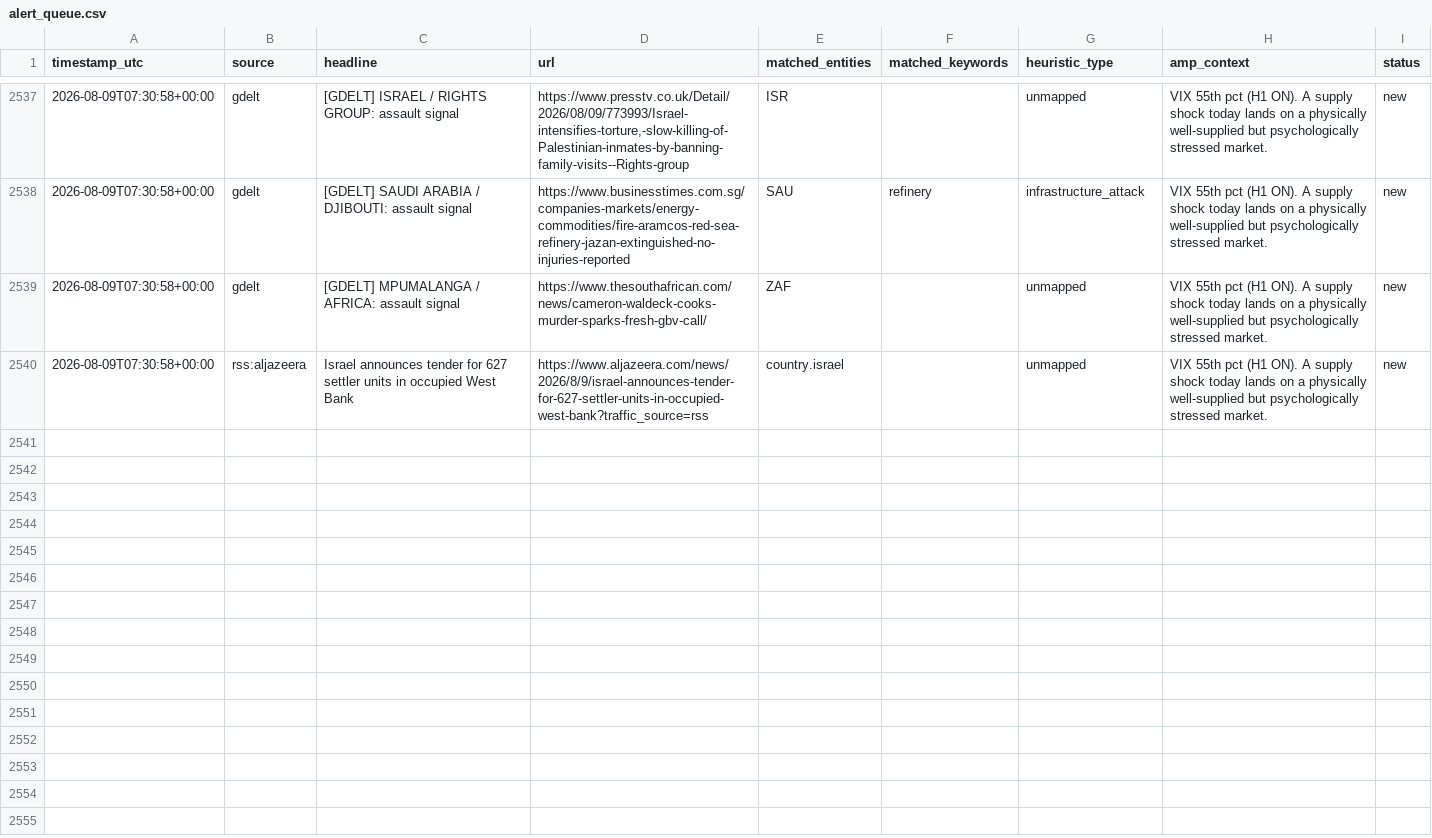
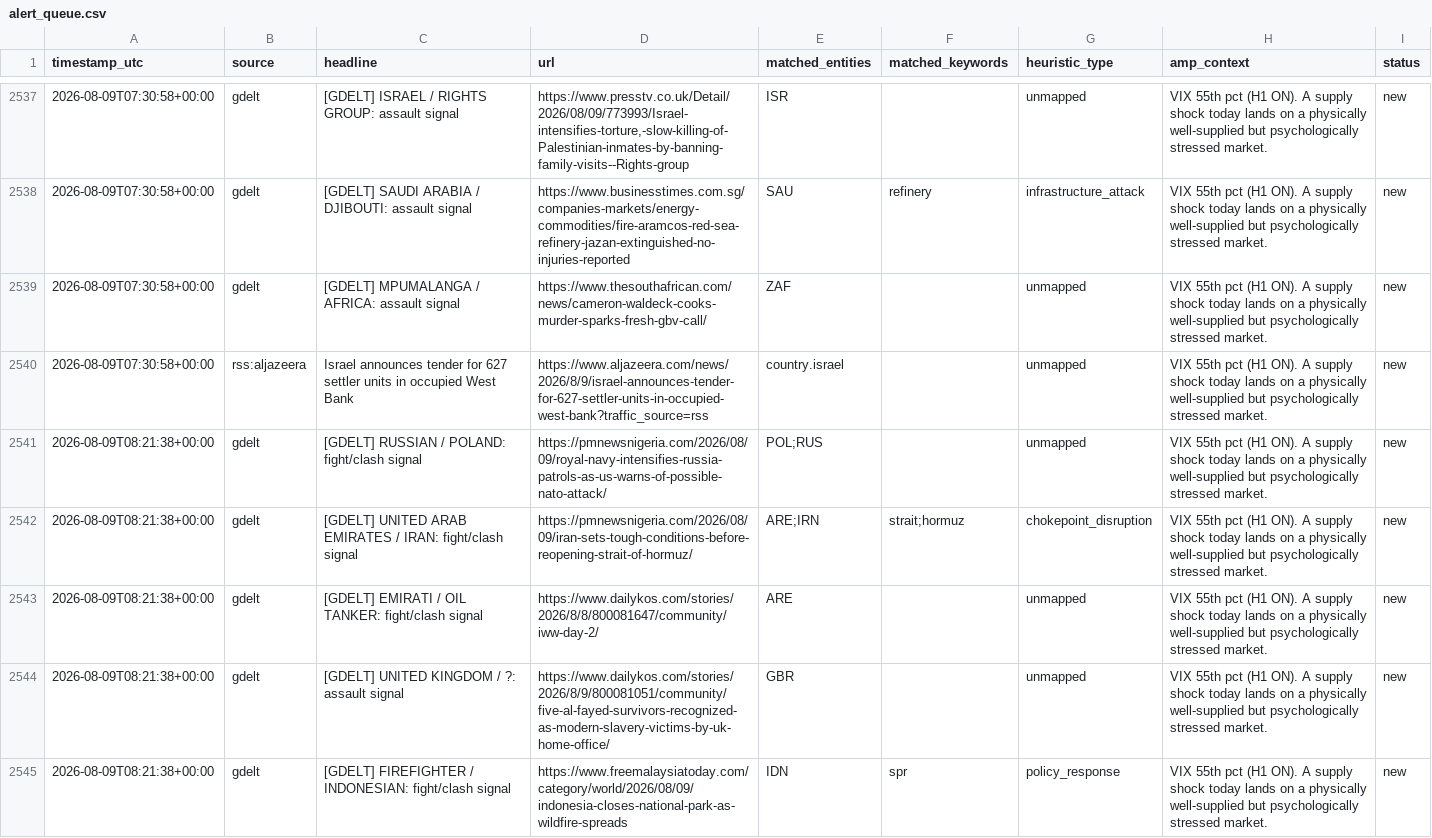
Before and after one commit to josephdelany/ripple-engine, a CSV file: data/alert_queue.csv, drawn as a sheet; only a part is shown, gaps mark what is left out; the diff covers the shown part only; the diff names each change by its address in the sheet, - before the commit and + after, or states it on an @@ line.

```diff
--- a/data/alert_queue.csv
+++ b/data/alert_queue.csv
+row 2541: 2026-08-09T08:21:38+00:00 | gdelt | [GDELT] RUSSIAN / POLAND: fight/clash signal | https://pmnewsnigeria.com/2026/08/09/royal-navy-intensifies-russia-patrols-as-us-warns-of-possible-nato-attack/ | POL;RUS |  | unmapped | VIX 55th pct (H1 ON). A supply shock today lands on a physically well-supplied but psychologically stressed market. | new
+row 2542: 2026-08-09T08:21:38+00:00 | gdelt | [GDELT] UNITED ARAB EMIRATES / IRAN: fight/clash signal | https://pmnewsnigeria.com/2026/08/09/iran-sets-tough-conditions-before-reopening-strait-of-hormuz/ | ARE;IRN | strait;hormuz | chokepoint_disruption | VIX 55th pct (H1 ON). A supply shock today lands on a physically well-supplied but psychologically stressed market. | new
+row 2543: 2026-08-09T08:21:38+00:00 | gdelt | [GDELT] EMIRATI / OIL TANKER: fight/clash signal | https://www.dailykos.com/stories/2026/8/8/800081647/community/iww-day-2/ | ARE |  | unmapped | VIX 55th pct (H1 ON). A supply shock today lands on a physically well-supplied but psychologically stressed market. | new
+row 2544: 2026-08-09T08:21:38+00:00 | gdelt | [GDELT] UNITED KINGDOM / ?: assault signal | https://www.dailykos.com/stories/2026/8/9/800081051/community/five-al-fayed-survivors-recognized-as-modern-slavery-victims-by-uk-home-office/ | GBR |  | unmapped | VIX 55th pct (H1 ON). A supply shock today lands on a physically well-supplied but psychologically stressed market. | new
+row 2545: 2026-08-09T08:21:38+00:00 | gdelt | [GDELT] FIREFIGHTER / INDONESIAN: fight/clash signal | https://www.freemalaysiatoday.com/category/world/2026/08/09/indonesia-closes-national-park-as-wildfire-spreads | IDN | spr | policy_response | VIX 55th pct (H1 ON). A supply shock today lands on a physically well-supplied but psychologically stressed market. | new
```
Also changed, not shown: 5 added rows elsewhere in this file, data/state/situation_log.csv, 1 other file.
